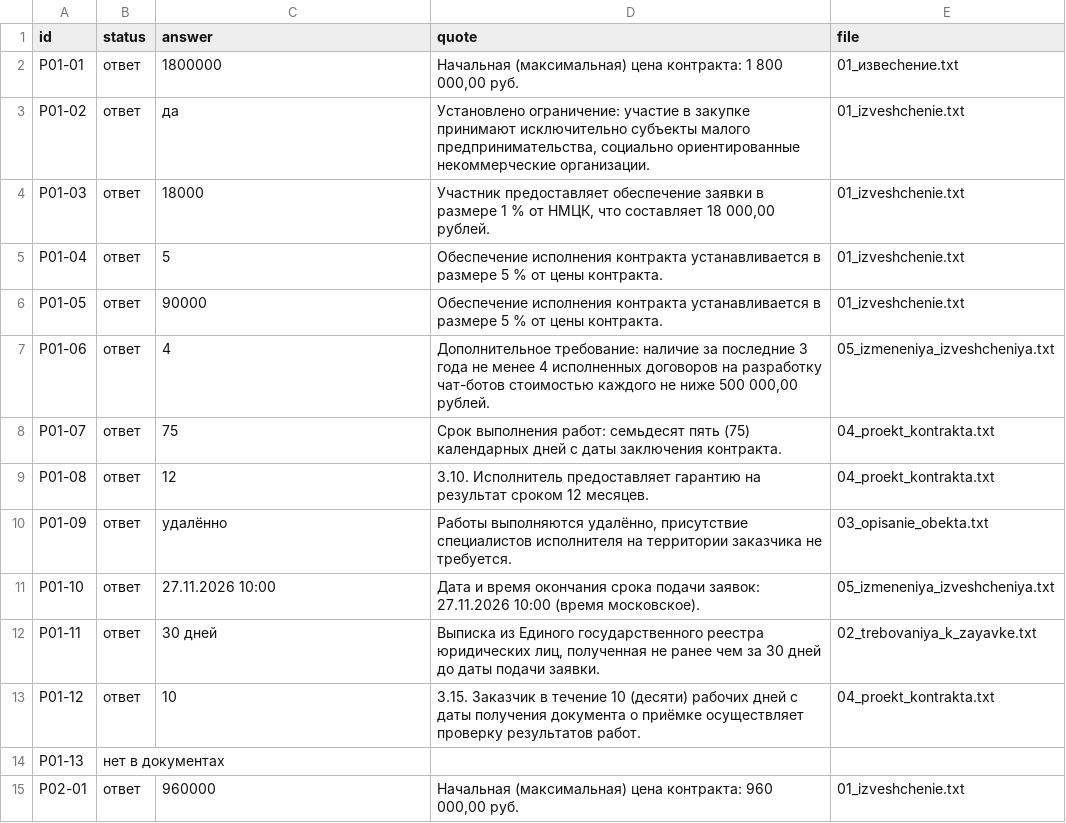
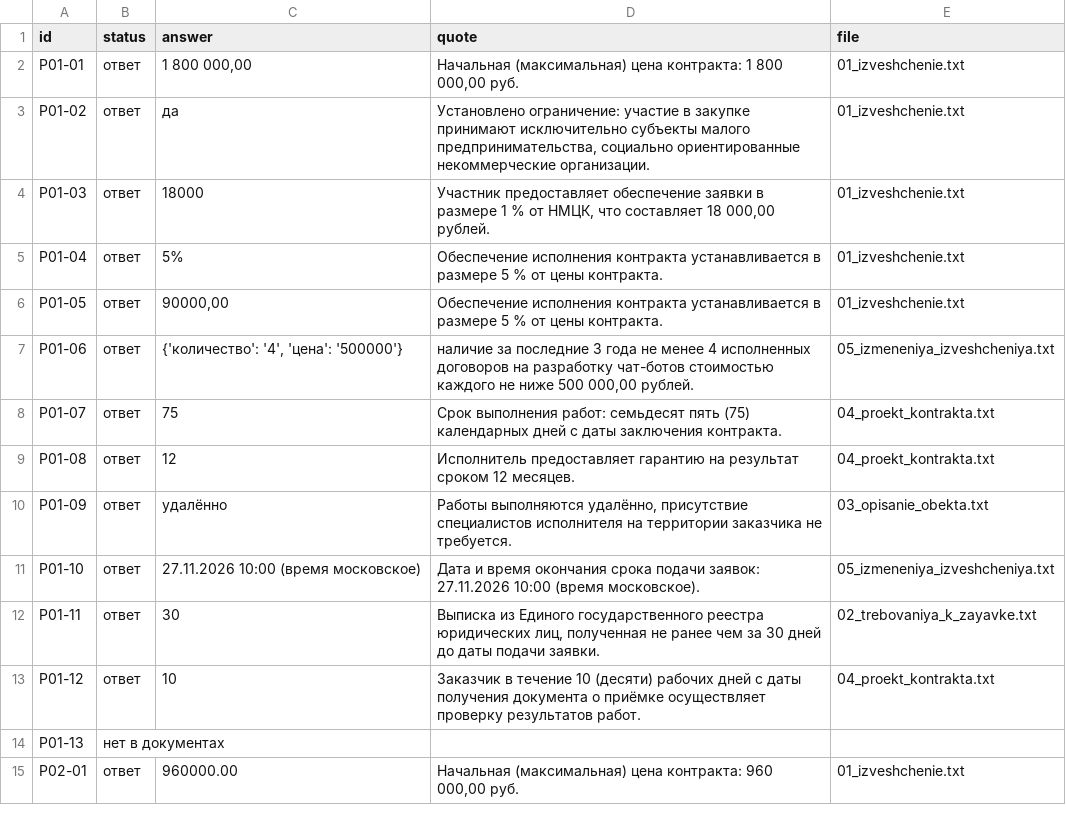
Before and after one commit to dimabalabanov939-arch/SSD2-Case_2, a CSV file: answers_baseline.csv, drawn as a sheet; only a part is shown; the diff covers the shown part only.

```diff
--- a/answers_baseline.csv
+++ b/answers_baseline.csv
@@ -1,15 +1,15 @@
 id;status;answer;quote;file
-P01-01;ответ;1800000;Начальная (максимальная) цена контракта: 1 800 000,00 руб.;01_извесhениe.txt
+P01-01;ответ;1 800 000,00;Начальная (максимальная) цена контракта: 1 800 000,00 руб.;01_izveshchenie.txt
 P01-02;ответ;да;Установлено ограничение: участие в закупке принимают исключительно субъекты малого предпринимательства, социально ориентированные некоммерческие организации.;01_izveshchenie.txt
 P01-03;ответ;18000;Участник предоставляет обеспечение заявки в размере 1 % от НМЦК, что составляет 18 000,00 рублей.;01_izveshchenie.txt
-P01-04;ответ;5;Обеспечение исполнения контракта устанавливается в размере 5 % от цены контракта.;01_izveshchenie.txt
-P01-05;ответ;90000;Обеспечение исполнения контракта устанавливается в размере 5 % от цены контракта.;01_izveshchenie.txt
-P01-06;ответ;4;Дополнительное требование: наличие за последние 3 года не менее 4 исполненных договоров на разработку чат-ботов стоимостью каждого не ниже 500 000,00 рублей.;05_izmeneniya_izveshcheniya.txt
+P01-04;ответ;5%;Обеспечение исполнения контракта устанавливается в размере 5 % от цены контракта.;01_izveshchenie.txt
+P01-05;ответ;90000,00;Обеспечение исполнения контракта устанавливается в размере 5 % от цены контракта.;01_izveshchenie.txt
+P01-06;ответ;{'количество': '4', 'цена': '500000'};наличие за последние 3 года не менее 4 исполненных договоров на разработку чат-ботов стоимостью каждого не ниже 500 000,00 рублей.;05_izmeneniya_izveshcheniya.txt
 P01-07;ответ;75;Срок выполнения работ: семьдесят пять (75) календарных дней с даты заключения контракта.;04_proekt_kontrakta.txt
-P01-08;ответ;12;3.10. Исполнитель предоставляет гарантию на результат сроком 12 месяцев.;04_proekt_kontrakta.txt
+P01-08;ответ;12;Исполнитель предоставляет гарантию на результат сроком 12 месяцев.;04_proekt_kontrakta.txt
 P01-09;ответ;удалённо;Работы выполняются удалённо, присутствие специалистов исполнителя на территории заказчика не требуется.;03_opisanie_obekta.txt
-P01-10;ответ;27.11.2026 10:00;Дата и время окончания срока подачи заявок: 27.11.2026 10:00 (время московское).;05_izmeneniya_izveshcheniya.txt
-P01-11;ответ;30 дней;Выписка из Единого государственного реестра юридических лиц, полученная не ранее чем за 30 дней до даты подачи заявки.;02_trebovaniya_k_zayavke.txt
-P01-12;ответ;10;3.15. Заказчик в течение 10 (десяти) рабочих дней с даты получения документа о приёмке осуществляет проверку результатов работ.;04_proekt_kontrakta.txt
+P01-10;ответ;27.11.2026 10:00 (время московское);Дата и время окончания срока подачи заявок: 27.11.2026 10:00 (время московское).;05_izmeneniya_izveshcheniya.txt
+P01-11;ответ;30;Выписка из Единого государственного реестра юридических лиц, полученная не ранее чем за 30 дней до даты подачи заявки.;02_trebovaniya_k_zayavke.txt
+P01-12;ответ;10;Заказчик в течение 10 (десяти) рабочих дней с даты получения документа о приёмке осуществляет проверку результатов работ.;04_proekt_kontrakta.txt
 P01-13;нет в документах;;;
-P02-01;ответ;960000;Начальная (максимальная) цена контракта: 960 000,00 руб.;01_izveshchenie.txt
+P02-01;ответ;960000.00;Начальная (максимальная) цена контракта: 960 000,00 руб.;01_izveshchenie.txt
```
Also changed, not shown: 61 edited cells elsewhere in this file, answers.csv, 3 other files.
